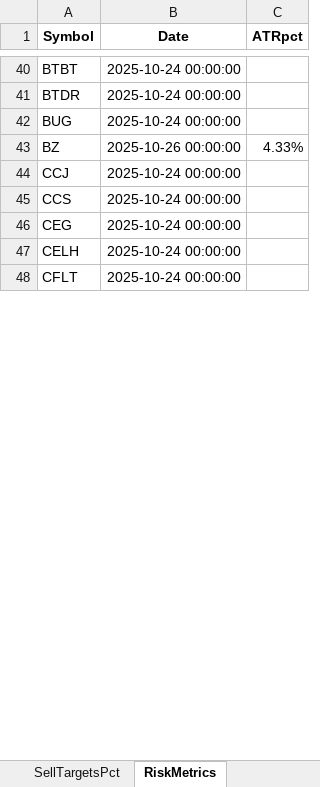
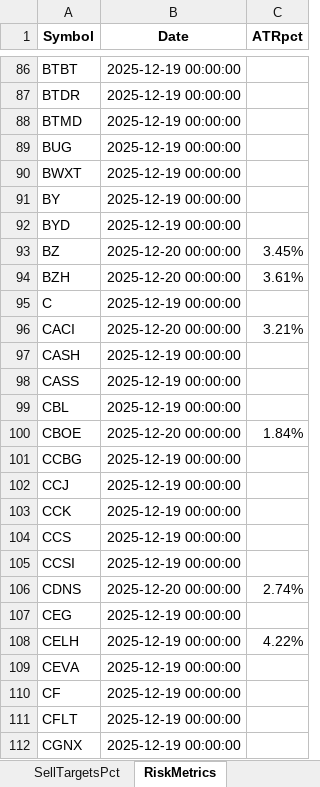
Before and after one commit to ravish950723/prj1, an Excel workbook: sellprice/signal_summary.xlsx, sheet RiskMetrics, drawn as a sheet; only a part is shown, gaps mark what is left out; values as stored, in another font and other column widths than the file's, no borders; conditional formats not drawn; addresses are those after the commit; the diff covers the shown part only; the diff names each change by its address in the sheet, - before the commit and + after, or states it on an @@ line.

```diff
--- a/sellprice/signal_summary.xlsx (sheet RiskMetrics)
+++ b/sellprice/signal_summary.xlsx (sheet RiskMetrics)
-B86:B87 (Date): 2025-10-24 00:00:00
+B86:B87 (Date): 2025-12-19 00:00:00
+row 88: BTMD | 2025-12-19 00:00:00
-B89 (Date): 2025-10-24 00:00:00
+B89 (Date): 2025-12-19 00:00:00
+row 90: BWXT | 2025-12-19 00:00:00
+row 91: BY | 2025-12-19 00:00:00
+row 92: BYD | 2025-12-19 00:00:00
-B93 (Date): 2025-10-26 00:00:00
+B93 (Date): 2025-12-20 00:00:00
-C93 (ATRpct): 4.33%
+C93 (ATRpct): 3.45%
+row 94: BZH | 2025-12-20 00:00:00 | 3.61%
+row 95: C | 2025-12-19 00:00:00
+row 96: CACI | 2025-12-20 00:00:00 | 3.21%
+row 97: CASH | 2025-12-19 00:00:00
+row 98: CASS | 2025-12-19 00:00:00
+row 99: CBL | 2025-12-19 00:00:00
+row 100: CBOE | 2025-12-20 00:00:00 | 1.84%
+row 101: CCBG | 2025-12-19 00:00:00
-B102 (Date): 2025-10-24 00:00:00
+B102 (Date): 2025-12-19 00:00:00
+row 103: CCK | 2025-12-19 00:00:00
-B104 (Date): 2025-10-24 00:00:00
+B104 (Date): 2025-12-19 00:00:00
+row 105: CCSI | 2025-12-19 00:00:00
+row 106: CDNS | 2025-12-20 00:00:00 | 2.74%
-B107:B108 (Date): 2025-10-24 00:00:00
+B107:B108 (Date): 2025-12-19 00:00:00
-C108 (ATRpct): (empty)
+C108 (ATRpct): 4.22%
+row 109: CEVA | 2025-12-19 00:00:00
+row 110: CF | 2025-12-19 00:00:00
-B111 (Date): 2025-10-24 00:00:00
+B111 (Date): 2025-12-19 00:00:00
+row 112: CGNX | 2025-12-19 00:00:00
```
Also changed, not shown: 370 added rows, 15 removed rows and 327 edited cells elsewhere in this sheet, sheet RawLog, sheet Summary, sheet SellTargets, sheet SellTargetsPct, sheet TopByType, sheet TopByStage, 8 other files.
